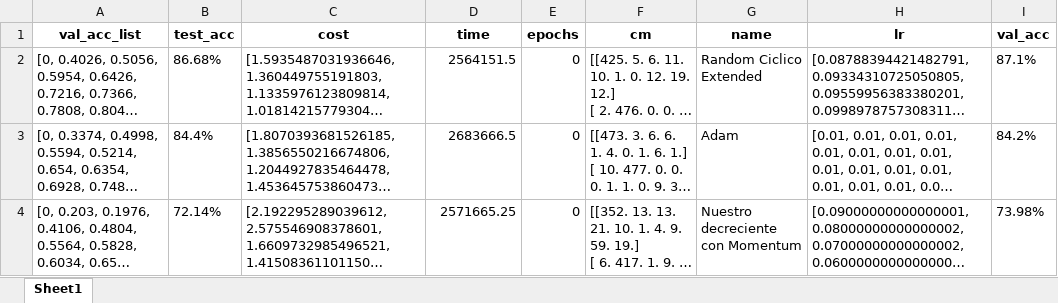
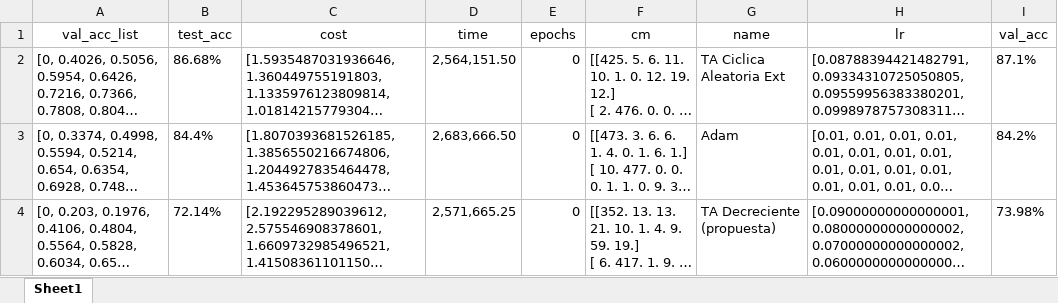
Before and after one commit to DenisPerez/NN_Tests_DG, an Excel workbook: Resnet_new/Experimento3[04_29_2023-11_07].xlsx, sheet Sheet1, drawn as a sheet; long unchanged cells end in …; values as stored, in another font and other column widths than the file's, no borders; the diff names each change by its address in the sheet, - before the commit and + after, or states it on an @@ line.

```diff
--- a/Resnet_new/Experimento3[04_29_2023-11_07].xlsx (sheet Sheet1)
+++ b/Resnet_new/Experimento3[04_29_2023-11_07].xlsx (sheet Sheet1)
-A1:I1 bold: on
+A1:I1 bold: off
-D2 (time): 2564151.5
+D2 (time): 2,564,151.50
-G2 (name): Random Ciclico Extended
+G2 (name): TA Ciclica Aleatoria Ext
-D3 (time): 2683666.5
+D3 (time): 2,683,666.50
-D4 (time): 2571665.25
+D4 (time): 2,571,665.25
-G4 (name): Nuestro decreciente con Momentum
+G4 (name): TA Decreciente (propuesta)
```
Also changed, not shown: Resnet_new/Experimento3[04_26_2023-21_29].xlsx, Resnet_new/Experimento3[04_29_2023-13_28].xlsx, 2 other files.
